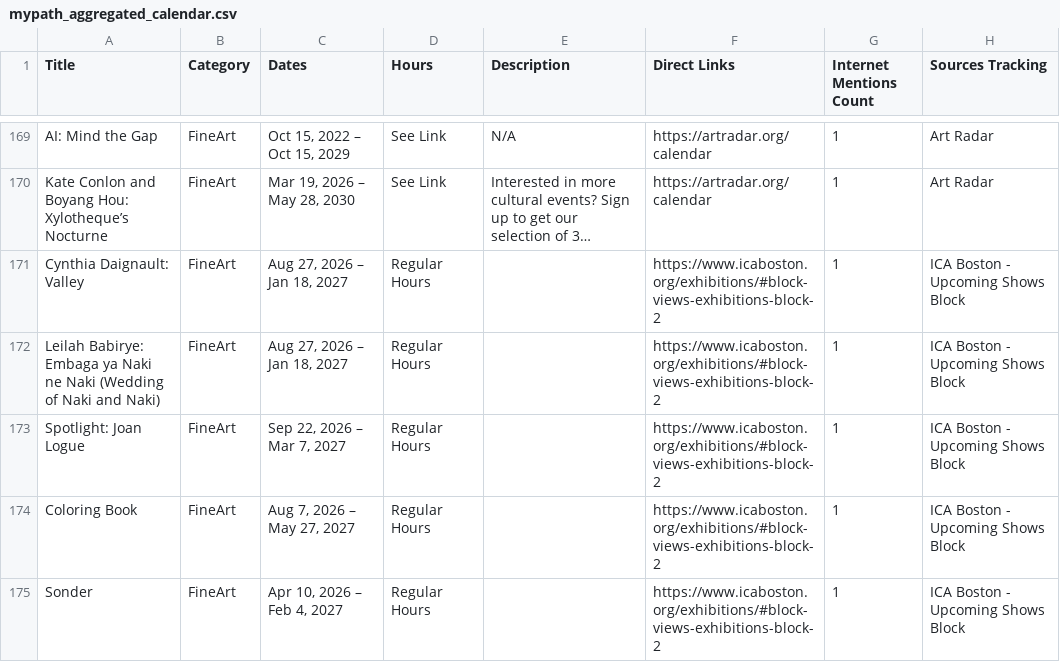
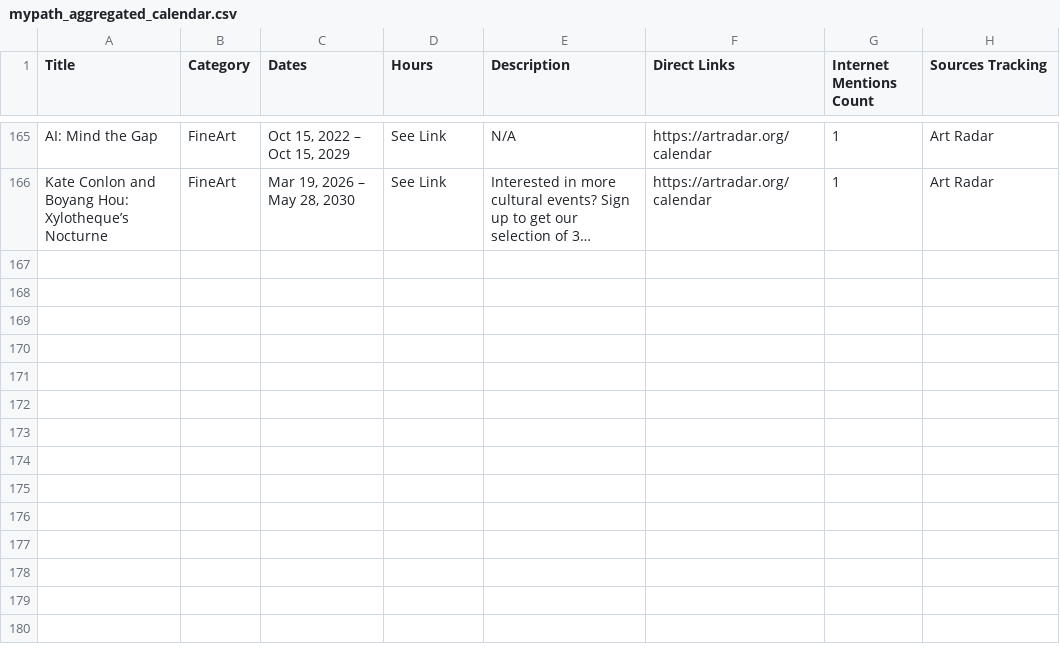
Before and after one commit to sonicgrass/MyPath, a CSV file: mypath_aggregated_calendar.csv, drawn as a sheet; only a part is shown, gaps mark what is left out; long unchanged cells end in …; removed rows and columns are numbered as before the commit, all else as after; the diff covers the shown part only; the diff names each change by its address in the sheet, - before the commit and + after, or states it on an @@ line.

```diff
--- a/mypath_aggregated_calendar.csv
+++ b/mypath_aggregated_calendar.csv
-row 171: Cynthia Daignault: Valley | FineArt | Aug 27, 2026 – Jan 18, 2027 | Regular Hours |  | https://www.icaboston.org/exhibitions/#block-views-exhibitions-block-2 | 1 | ICA Boston - Upcoming Shows Block
-row 172: Leilah Babirye: Embaga ya Naki ne Naki (Wedding of Naki and Naki) | FineArt | Aug 27, 2026 – Jan 18, 2027 | Regular Hours |  | https://www.icaboston.org/exhibitions/#block-views-exhibitions-block-2 | 1 | ICA Boston - Upcoming Shows Block
-row 173: Spotlight: Joan Logue | FineArt | Sep 22, 2026 – Mar 7, 2027 | Regular Hours |  | https://www.icaboston.org/exhibitions/#block-views-exhibitions-block-2 | 1 | ICA Boston - Upcoming Shows Block
-row 174: Coloring Book | FineArt | Aug 7, 2026 – May 27, 2027 | Regular Hours |  | https://www.icaboston.org/exhibitions/#block-views-exhibitions-block-2 | 1 | ICA Boston - Upcoming Shows Block
-row 175: Sonder | FineArt | Apr 10, 2026 – Feb 4, 2027 | Regular Hours |  | https://www.icaboston.org/exhibitions/#block-views-exhibitions-block-2 | 1 | ICA Boston - Upcoming Shows Block
```
Also changed, not shown: 3 added rows, 12 removed rows and 2 edited cells elsewhere in this file.
